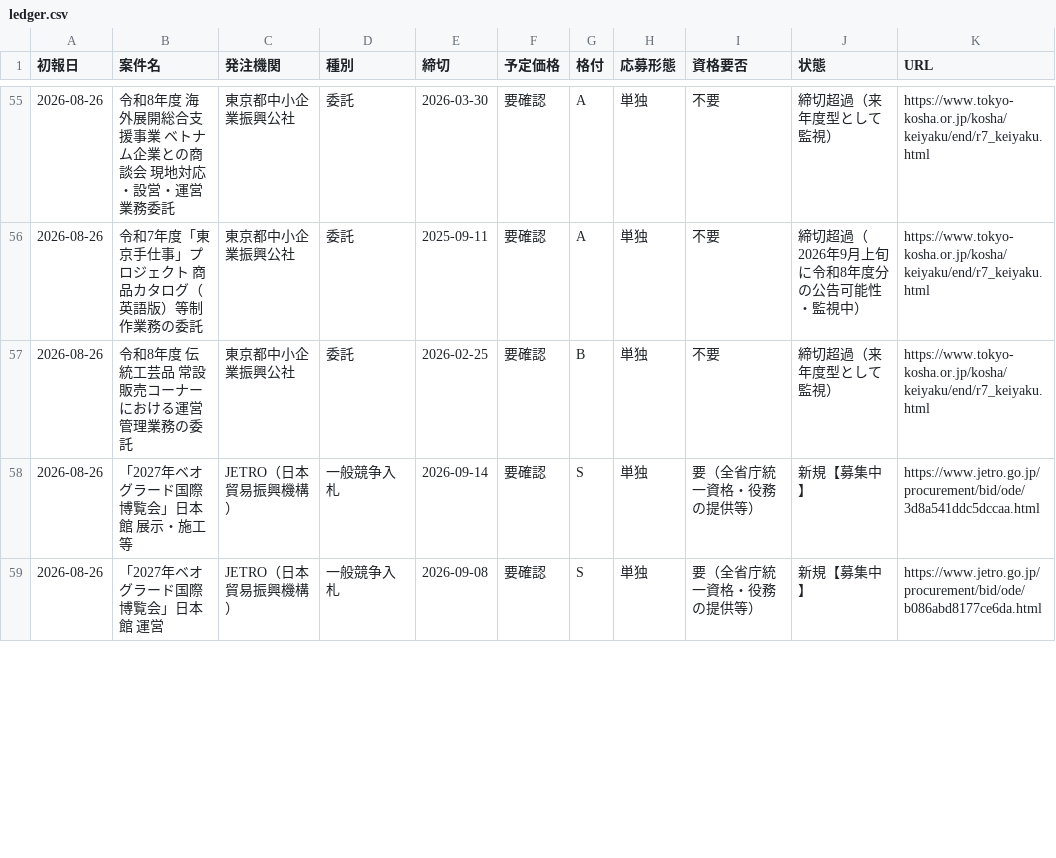
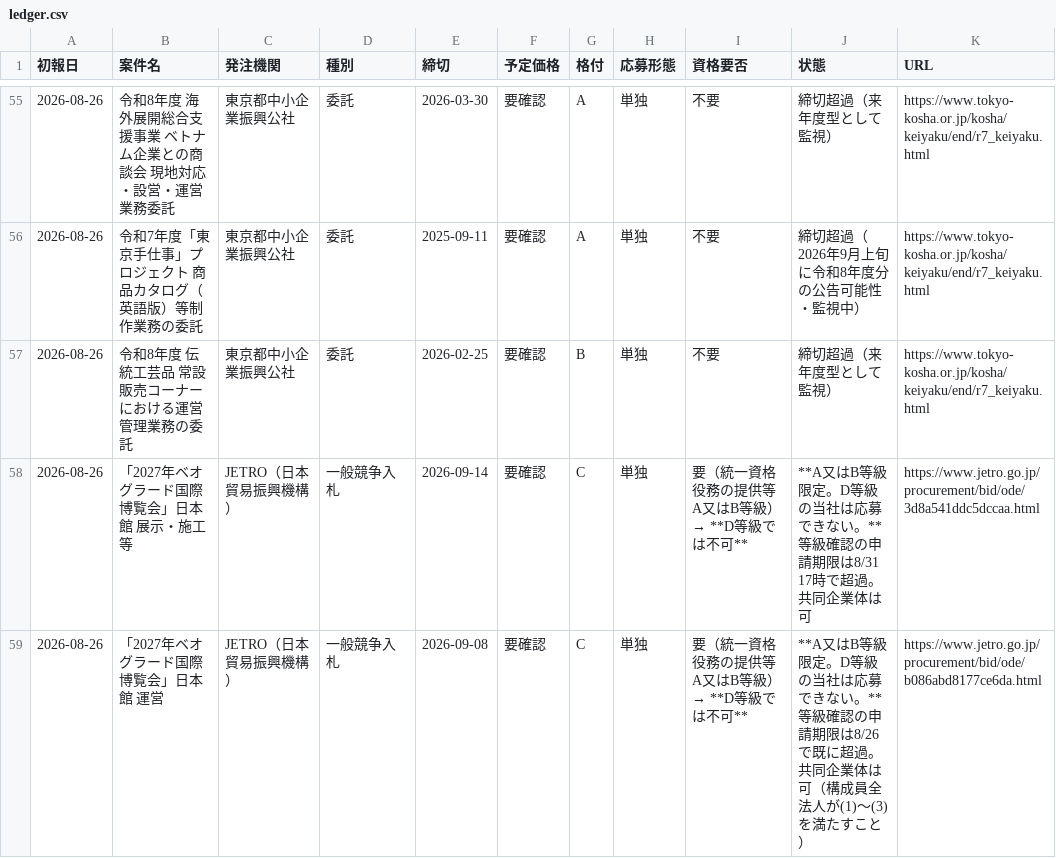
Before and after one commit to yixima/hojo, a CSV file: data/ledger.csv, drawn as a sheet; only a part is shown, gaps mark what is left out; the diff covers the shown part only.

```diff
--- a/data/ledger.csv
+++ b/data/ledger.csv
@@ -57,3 +57,3 @@
 2026-08-26,令和8年度 伝統工芸品 常設販売コーナーにおける運営管理業務の委託,東京都中小企業振興公社,委託,2026-02-25,要確認,B,単独,不要,締切超過（来年度型として監視）,https://www.tokyo-kosha.or.jp/kosha/keiyaku/end/r7_keiyaku.html
-2026-08-26,「2027年ベオグラード国際博覧会」日本館 展示・施工等,JETRO（日本貿易振興機構）,一般競争入札,2026-09-14,要確認,S,単独,要（全省庁統一資格・役務の提供等）,新規【募集中】,https://www.jetro.go.jp/procurement/bid/ode/3d8a541ddc5dccaa.html
-2026-08-26,「2027年ベオグラード国際博覧会」日本館 運営,JETRO（日本貿易振興機構）,一般競争入札,2026-09-08,要確認,S,単独,要（全省庁統一資格・役務の提供等）,新規【募集中】,https://www.jetro.go.jp/procurement/bid/ode/b086abd8177ce6da.html
+2026-08-26,「2027年ベオグラード国際博覧会」日本館 展示・施工等,JETRO（日本貿易振興機構）,一般競争入札,2026-09-14,要確認,C,単独,要（統一資格 役務の提供等 A又はB等級）→ **D等級では不可**,**A又はB等級限定。D等級の当社は応募できない。**等級確認の申請期限は8/31 17時で超過。共同企業体は可,https://www.jetro.go.jp/procurement/bid/ode/3d8a541ddc5dccaa.html
+2026-08-26,「2027年ベオグラード国際博覧会」日本館 運営,JETRO（日本貿易振興機構）,一般競争入札,2026-09-08,要確認,C,単独,要（統一資格 役務の提供等 A又はB等級）→ **D等級では不可**,**A又はB等級限定。D等級の当社は応募できない。**等級確認の申請期限は8/26で既に超過。共同企業体は可（構成員全法人が(1)〜(3)を満たすこと）,https://www.jetro.go.jp/procurement/bid/ode/b086abd8177ce6da.html
```
Also changed, not shown: 5 edited cells elsewhere in this file, 1 other file.
